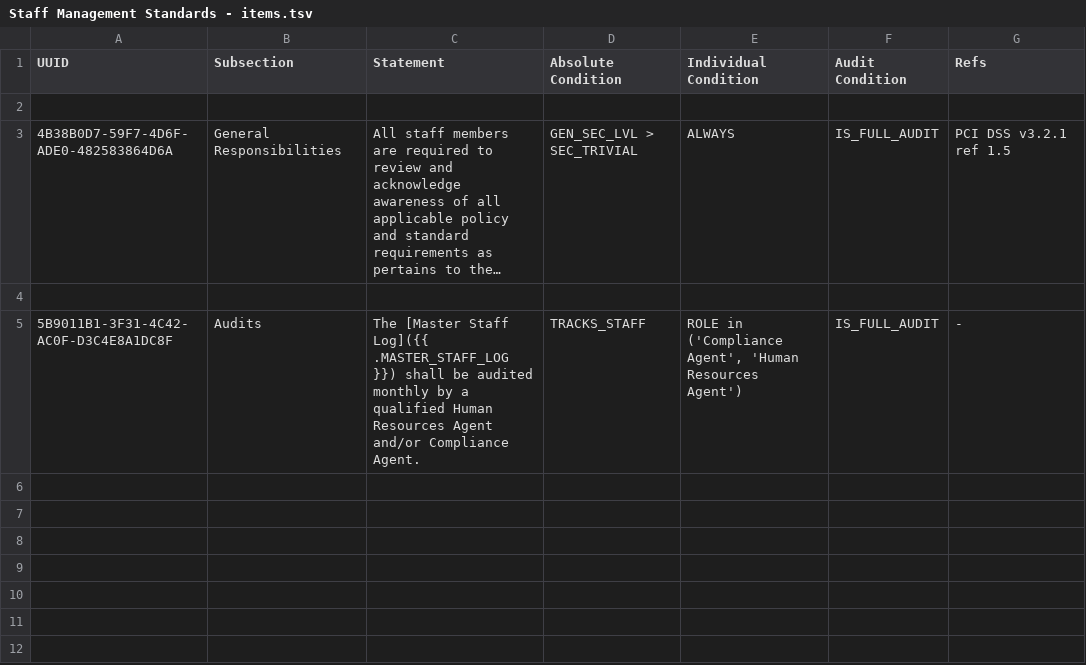
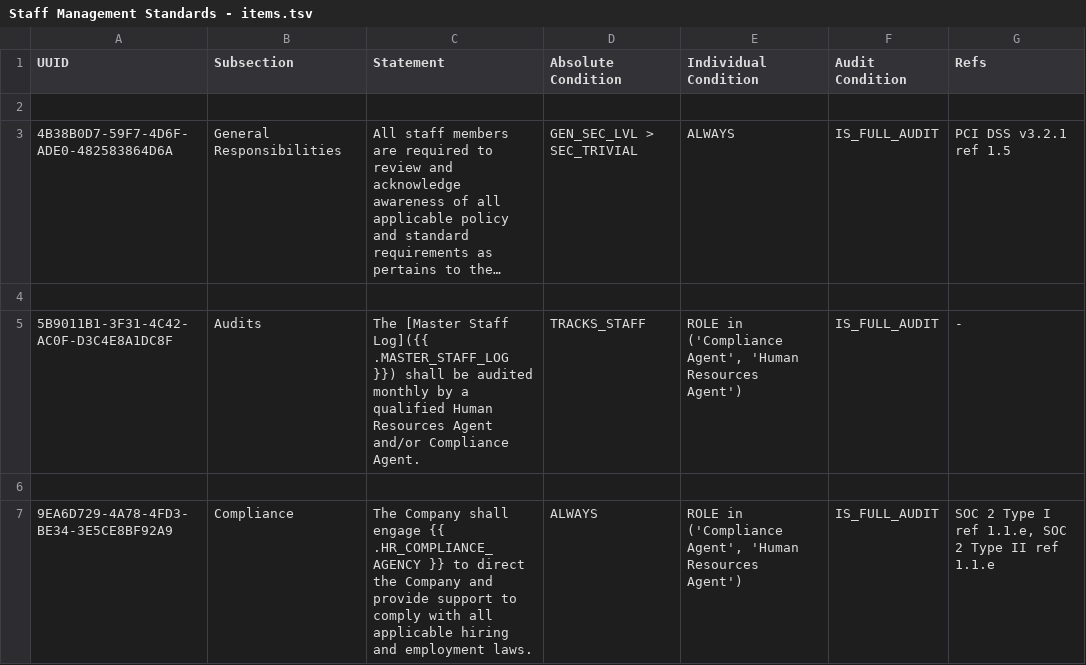
Before and after one commit to liquid-labs/policy-staff, a TSV file: policy/staff/standards/Staff Management Standards - items.tsv, drawn as a sheet; long unchanged cells end in …; the diff names each change by its address in the sheet, - before the commit and + after, or states it on an @@ line.

Commit message:
add compliance review standard

```diff
--- a/policy/staff/standards/Staff Management Standards - items.tsv
+++ b/policy/staff/standards/Staff Management Standards - items.tsv
+row 6: (empty)
+row 7: 9EA6D729-4A78-4FD3-BE34-3E5CE8BF92A9 | Compliance | The Company shall engage {{ .HR_COMPLIANCE_AGENCY }} to direct the Company and provide support to comply with all applicable hiring and employment laws. | ALWAYS | ROLE in ('Compliance Agent', 'Human Resources Agent') | IS_FULL_AUDIT | SOC 2 Type I ref 1.1.e, SOC 2 Type II ref 1.1.e
```
